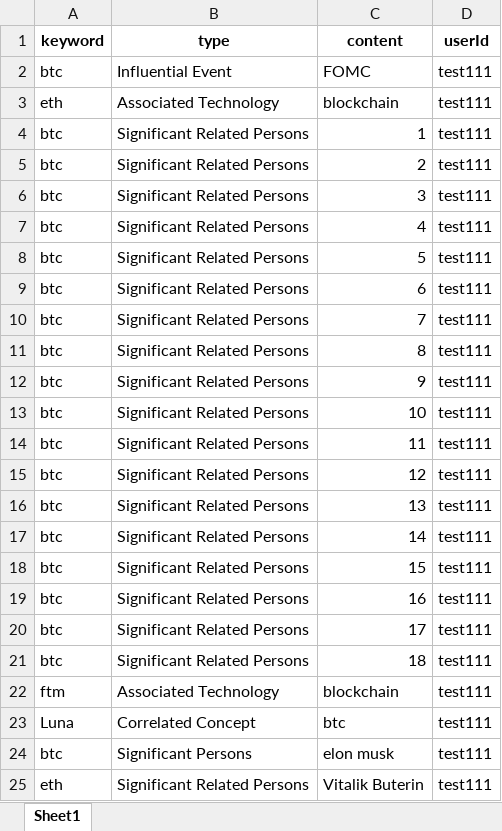
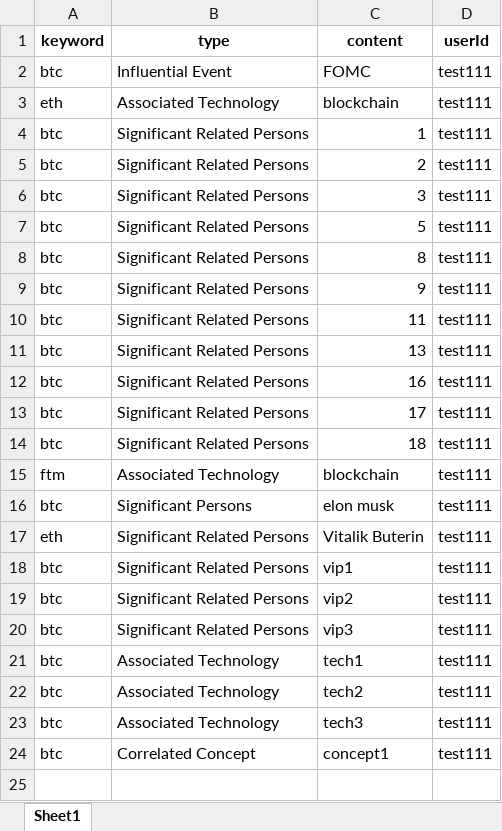
Before and after one commit to Kashru/-SplA-TweetSA, an Excel workbook: v 2.0/tweetsa_user_data.xlsx, sheet Sheet1, drawn as a sheet; values as stored, in another font and other column widths than the file's, no borders; removed rows and columns are numbered as before the commit, all else as after; the diff names each change by its address in the sheet, - before the commit and + after, or states it on an @@ line.

Commit message:
keyword page update: add and delete
add and delete done

```diff
--- a/v 2.0/tweetsa_user_data.xlsx (sheet Sheet1)
+++ b/v 2.0/tweetsa_user_data.xlsx (sheet Sheet1)
-row 7: btc | Significant Related Persons | 4 | test111
-row 9: btc | Significant Related Persons | 6 | test111
-row 10: btc | Significant Related Persons | 7 | test111
-row 13: btc | Significant Related Persons | 10 | test111
-row 15: btc | Significant Related Persons | 12 | test111
-row 17: btc | Significant Related Persons | 14 | test111
-row 18: btc | Significant Related Persons | 15 | test111
-row 23: Luna | Correlated Concept | btc | test111
+row 18: btc | Significant Related Persons | vip1 | test111
+row 19: btc | Significant Related Persons | vip2 | test111
+row 20: btc | Significant Related Persons | vip3 | test111
+row 21: btc | Associated Technology | tech1 | test111
+row 22: btc | Associated Technology | tech2 | test111
+row 23: btc | Associated Technology | tech3 | test111
+row 24: btc | Correlated Concept | concept1 | test111
```
Also changed, not shown: 1 other file.
